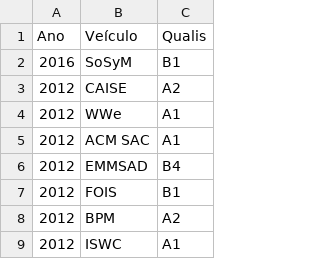
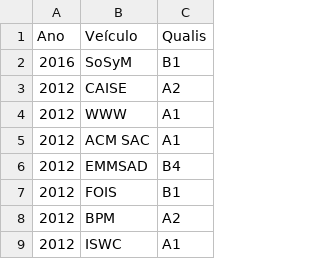
Before and after one commit to Victor0am/Trab2-Prog3, a CSV file: qualis.csv, drawn as a sheet; only a part is shown.

```diff
--- a/qualis.csv
+++ b/qualis.csv
@@ -3,3 +3,3 @@ Ano;Veículo;Qualis
 2012;CAISE;A2
-2012;WWe;A1
+2012;WWW;A1
 2012;ACM SAC;A1
```
Also changed, not shown: docentes.csv, publicacoes.csv, 3 other files.
